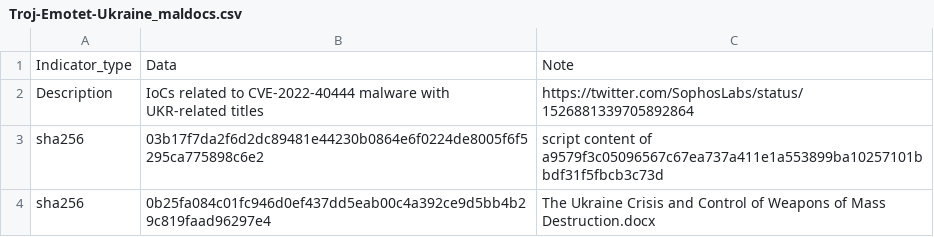
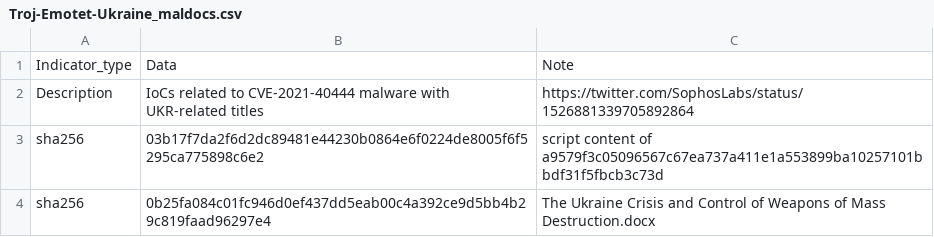
Before and after one commit to sophoslabs/IoCs, a CSV file: Troj-Emotet-Ukraine_maldocs.csv, drawn as a sheet; only a part is shown.

Commit message:
Update Troj-Emotet-Ukraine_maldocs.csv

```diff
--- a/Troj-Emotet-Ukraine_maldocs.csv
+++ b/Troj-Emotet-Ukraine_maldocs.csv
@@ -1,3 +1,3 @@
 Indicator_type,Data,Note
-Description,IoCs related to CVE-2022-40444 malware with UKR-related titles,https://twitter.com/SophosLabs/status/1526881339705892864
+Description,IoCs related to CVE-2021-40444 malware with UKR-related titles,https://twitter.com/SophosLabs/status/1526881339705892864
 sha256,03b17f7da2f6d2dc89481e44230b0864e6f0224de8005f6f5295ca775898c6e2,script content of a9579f3c05096567c67ea737a411e1a553899ba10257101bbdf31f5fbcb3c73d
```
